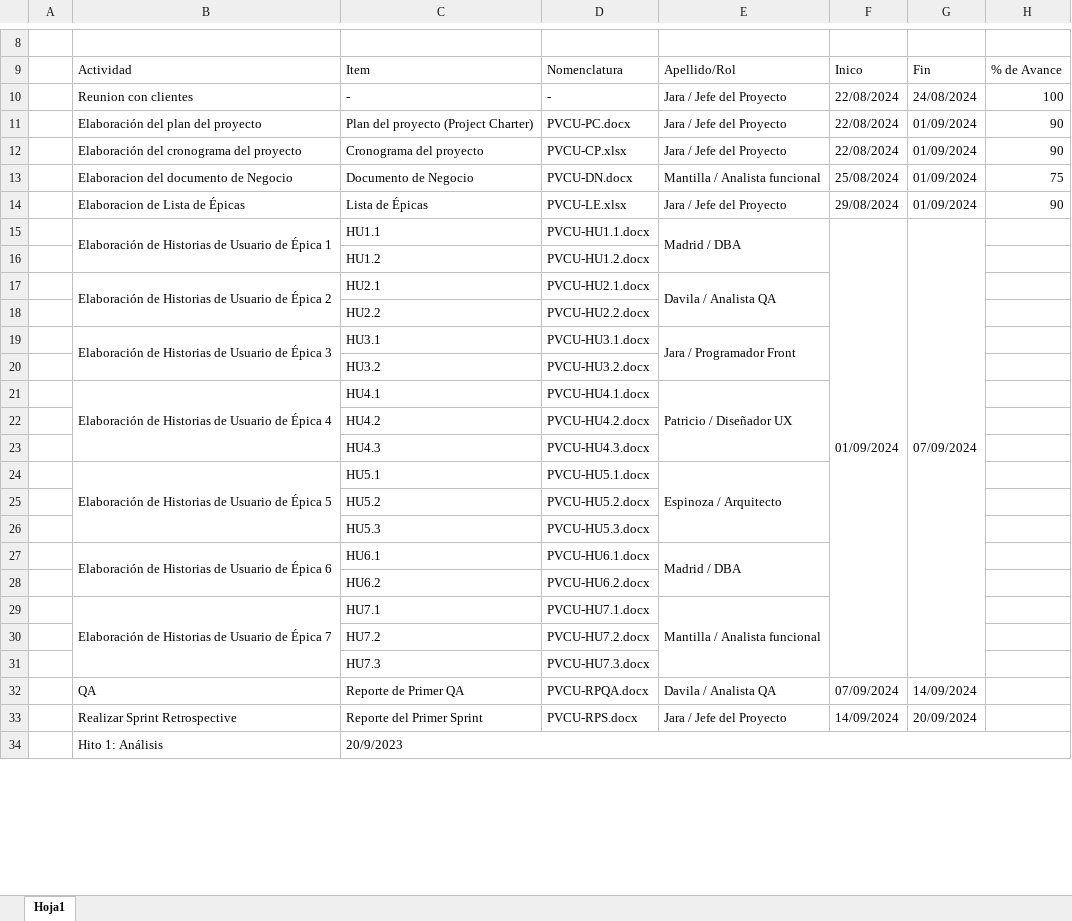
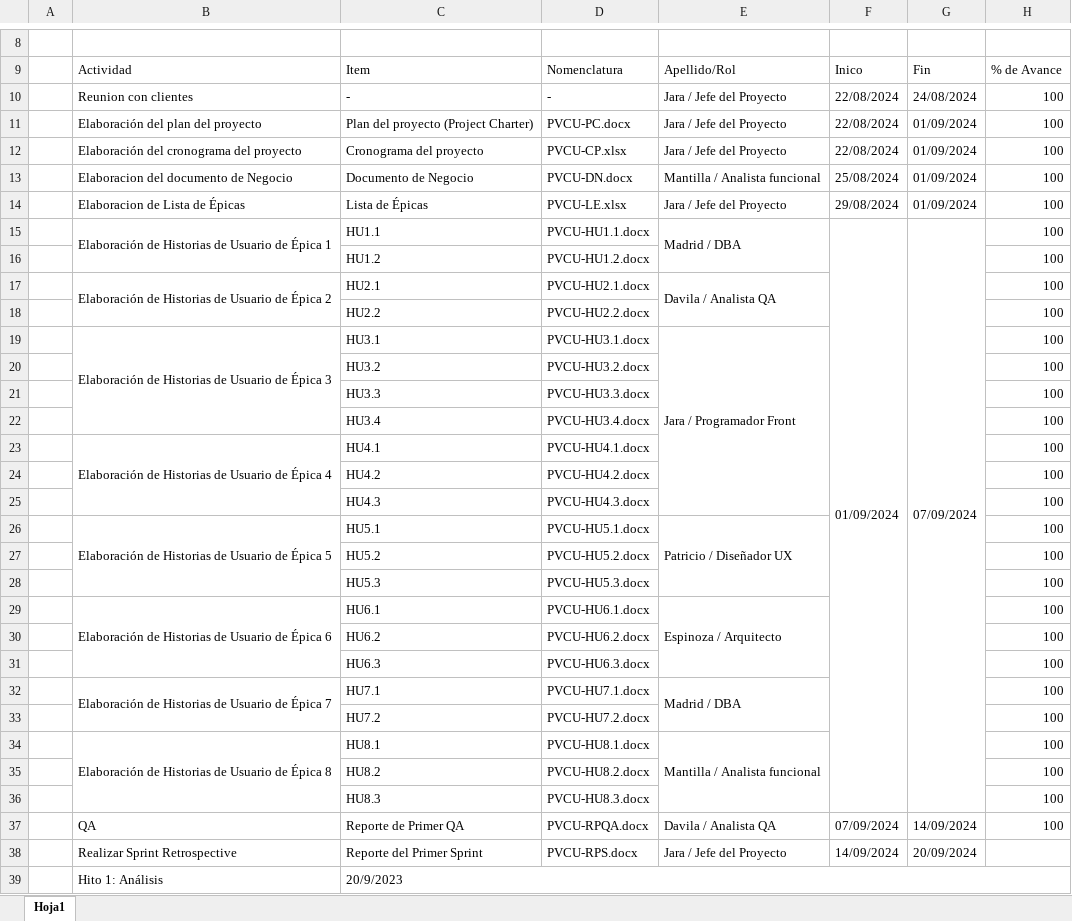
Before and after one commit to angel4uu/ezcommerce-angela-s-version, an Excel workbook: Línea Base/PVCU/Linea_Base_1/Gestion/PVCU-CP.xlsx, sheet Hoja1, drawn as a sheet; only a part is shown, gaps mark what is left out; values as stored, in another font and other column widths than the file's, no cell formats; charts and pictures not drawn; removed rows and columns are numbered as before the commit, all else as after; the diff covers the shown part only; the diff names each change by its address in the sheet, - before the commit and + after, or states it on an @@ line.

Commit message:
docs: update PVCU-CP.xlsx

```diff
--- a/Línea Base/PVCU/Linea_Base_1/Gestion/PVCU-CP.xlsx (sheet Hoja1)
+++ b/Línea Base/PVCU/Linea_Base_1/Gestion/PVCU-CP.xlsx (sheet Hoja1)
-H11:H12: 90
+H11:H12: 100
-H13: 75
+H13: 100
-H14: 90
+H14: 100
-H15:H20: (empty)
+H15:H20: 100
-E19:E20 merged
+E19:E25 merged
+row 21:  |  | HU3.3 | PVCU-HU3.3.docx |  |  |  | 100
+row 22:  |  | HU3.4 | PVCU-HU3.4.docx |  |  |  | 100
-E23: Patricio / Diseñador UX
+E23: (empty)
-E21:E23 merged
-H23:H30: (empty)
+H23:H30: 100
-E26: Espinoza / Arquitecto
+E26: Patricio / Diseñador UX
-E29: Madrid / DBA
+E29: Espinoza / Arquitecto
+row 31:  |  | HU6.3 | PVCU-HU6.3.docx |  |  |  | 100
-E32: Mantilla / Analista funcional
+E32: Madrid / DBA
-H32:H33: (empty)
+H32:H33: 100
-row 31:  |  | HU7.3 | PVCU-HU7.3.docx
+row 34:  | Elaboración de Historias de Usuario de Épica 8 | HU8.1 | PVCU-HU8.1.docx | Mantilla / Analista funcional |  |  | 100
+row 35:  |  | HU8.2 | PVCU-HU8.2.docx |  |  |  | 100
+row 36:  |  | HU8.3 | PVCU-HU8.3.docx |  |  |  | 100
-H37: (empty)
+H37: 100
```
Also changed, not shown: 8 added rows, 4 removed rows, 55 edited cells and merged cells elsewhere in this sheet, cell formats, 9 other files.
